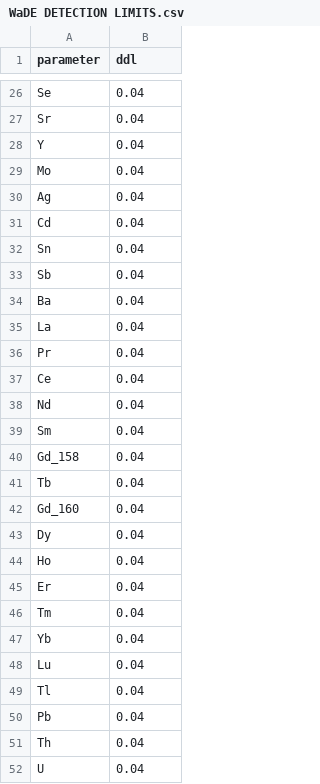
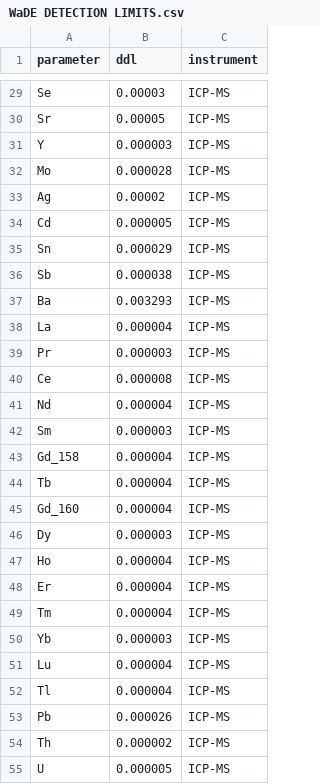
Before and after one commit to matthewberens/WaDE-Theme-1, a CSV file: raw/WaDE DETECTION LIMITS.csv, drawn as a sheet; only a part is shown, gaps mark what is left out; addresses are those after the commit; the diff covers the shown part only; the diff names each change by its address in the sheet, - before the commit and + after, or states it on an @@ line.

```diff
--- a/raw/WaDE DETECTION LIMITS.csv
+++ b/raw/WaDE DETECTION LIMITS.csv
+column C (instrument), rows 29-55: all ICP-MS
-B29 (ddl): 0.04
+B29 (ddl): 0.00003
-B30 (ddl): 0.04
+B30 (ddl): 0.00005
-B31 (ddl): 0.04
+B31 (ddl): 0.000003
-B32 (ddl): 0.04
+B32 (ddl): 0.000028
-B33 (ddl): 0.04
+B33 (ddl): 0.00002
-B34 (ddl): 0.04
+B34 (ddl): 0.000005
-B35 (ddl): 0.04
+B35 (ddl): 0.000029
-B36 (ddl): 0.04
+B36 (ddl): 0.000038
-B37 (ddl): 0.04
+B37 (ddl): 0.003293
-B38 (ddl): 0.04
+B38 (ddl): 0.000004
-B39 (ddl): 0.04
+B39 (ddl): 0.000003
-B40 (ddl): 0.04
+B40 (ddl): 0.000008
-B41 (ddl): 0.04
+B41 (ddl): 0.000004
-B42 (ddl): 0.04
+B42 (ddl): 0.000003
-B43:B45 (ddl): 0.04
+B43:B45 (ddl): 0.000004
-B46 (ddl): 0.04
+B46 (ddl): 0.000003
-B47:B49 (ddl): 0.04
+B47:B49 (ddl): 0.000004
-B50 (ddl): 0.04
+B50 (ddl): 0.000003
-B51:B52 (ddl): 0.04
+B51:B52 (ddl): 0.000004
-B53 (ddl): 0.04
+B53 (ddl): 0.000026
-B54 (ddl): 0.04
+B54 (ddl): 0.000002
-B55 (ddl): 0.04
+B55 (ddl): 0.000005
```
Also changed, not shown: 9 added rows and 15 edited cells elsewhere in this file, raw/WaDE SYNOPTIC_2023-06-23.csv, 31 other files.
